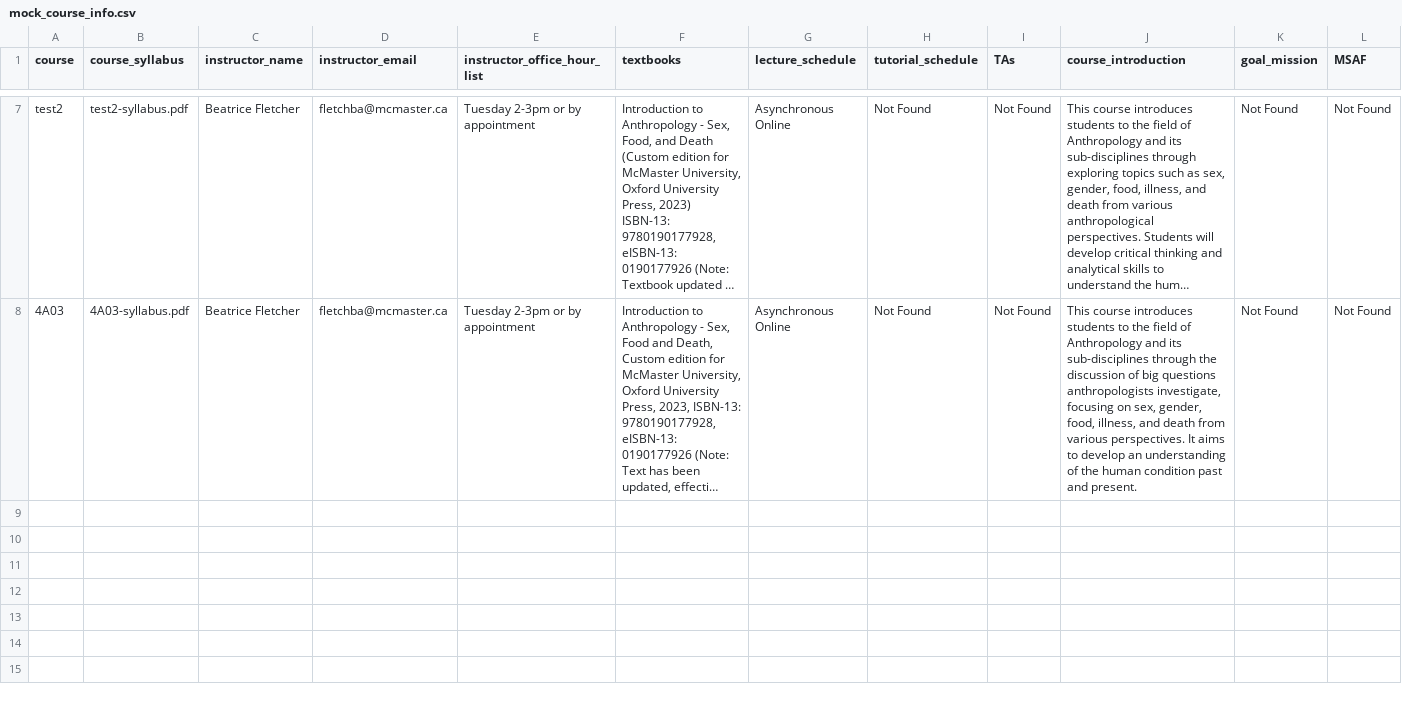
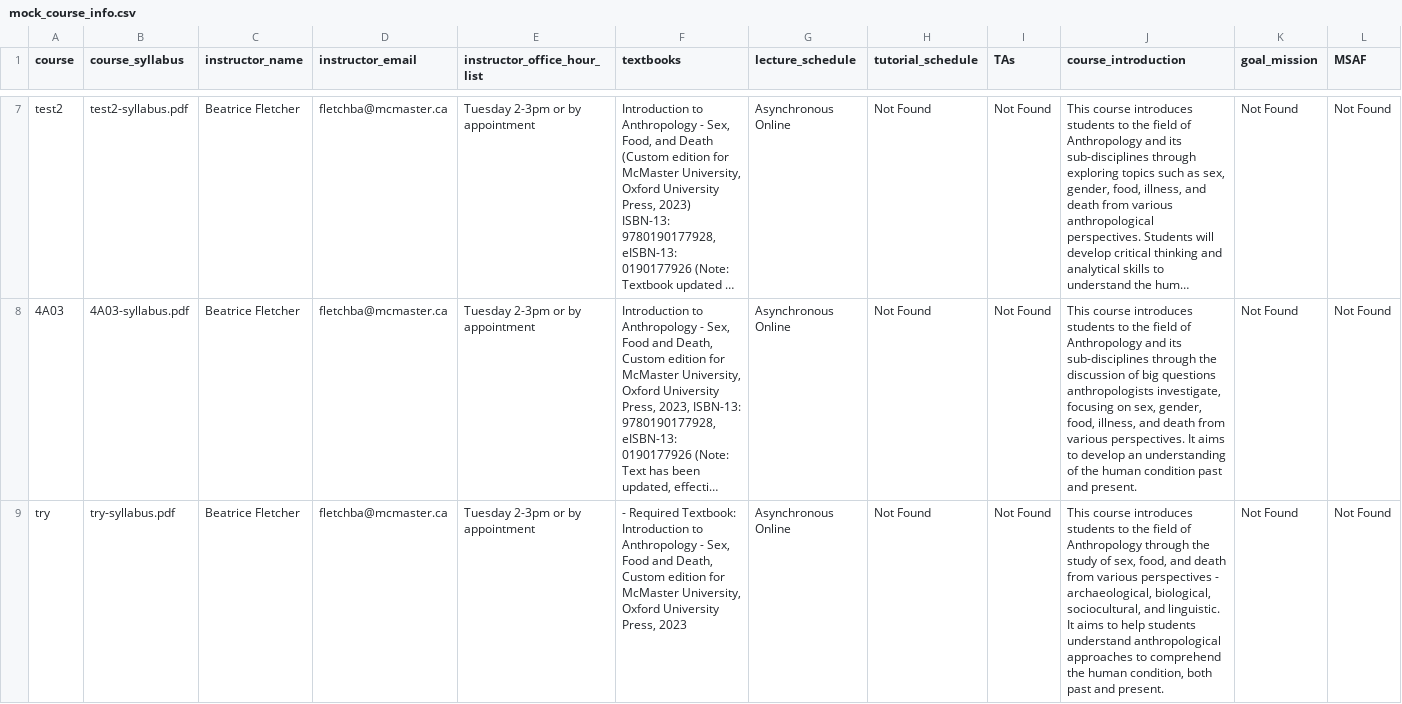
Before and after one commit to katrina799/4G06CapstoneProjectT5, a CSV file: src/poc-data/mock_course_info.csv, drawn as a sheet; only a part is shown, gaps mark what is left out; long unchanged cells end in …; the diff names each change by its address in the sheet, - before the commit and + after, or states it on an @@ line.

```diff
--- a/src/poc-data/mock_course_info.csv
+++ b/src/poc-data/mock_course_info.csv
+row 9: try | try-syllabus.pdf | Beatrice Fletcher | fletchba@mcmaster.ca | Tuesday 2-3pm or by appointment | - Required Textbook: Introduction to Anthropology - Sex, Food and Death, Custom edition for McMaster University, Oxford University Press, 2023 | Asynchronous Online | Not Found | Not Found | This course introduces students to the field of Anthropology through the study of sex, food, and death from various perspectives - archaeological, biological, sociocultural, and linguistic. It aims to help students understand anthropological approaches to comprehend the human condition, both past and present. | Not Found | Not Found
```
Also changed, not shown: src/poc-data/extracted_course_works.csv, 14 other files.
